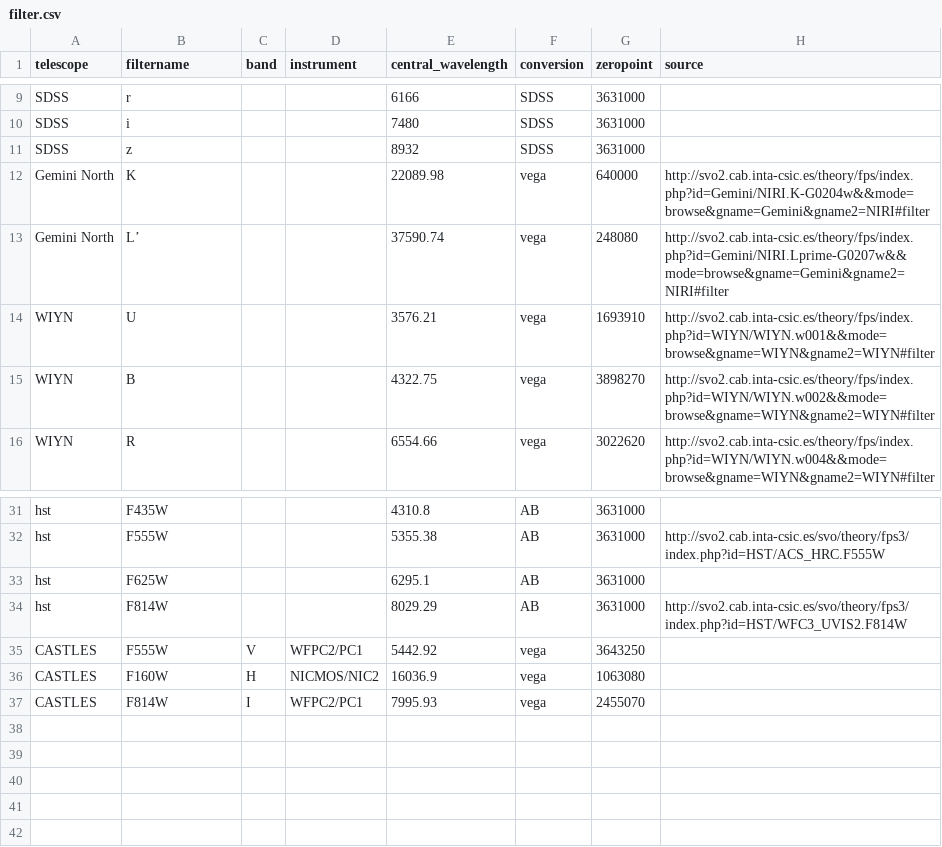
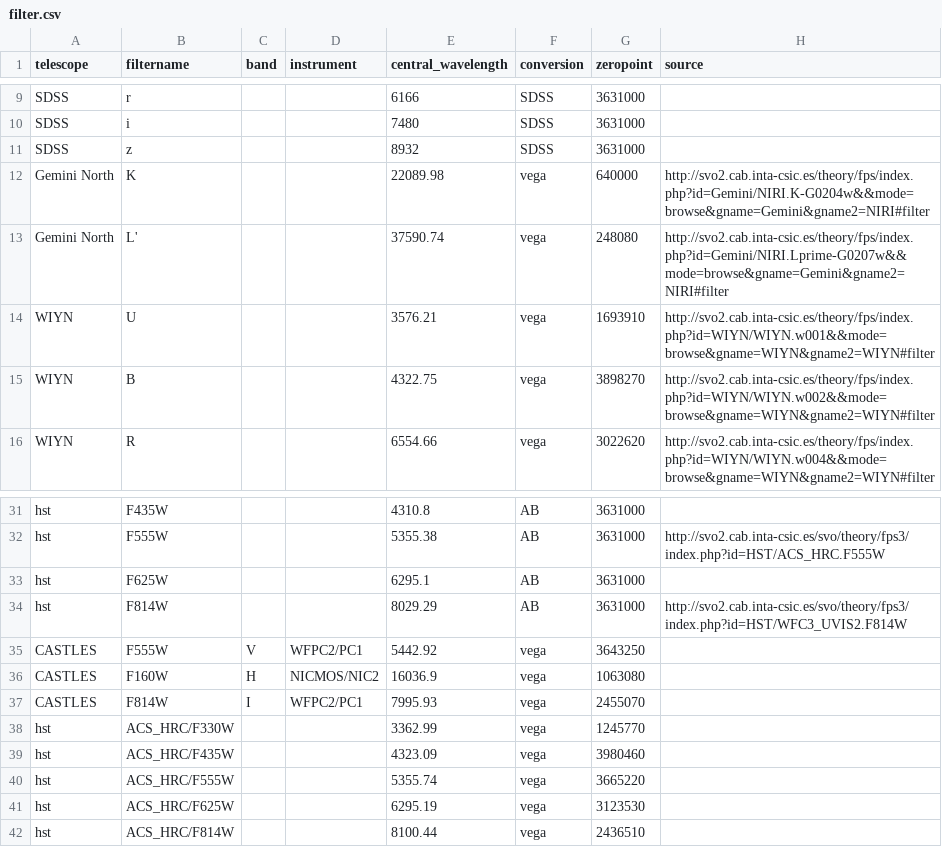
Before and after one commit to ikhebgeenaccount/lensed-qso-brp-2022, a CSV file: data/filter.csv, drawn as a sheet; only a part is shown, gaps mark what is left out.

```diff
--- a/data/filter.csv
+++ b/data/filter.csv
@@ -12,3 +12,3 @@ SDSS,z,,,8932,SDSS,3631000,
 Gemini North,K,,,22089.98,vega,640000,http://svo2.cab.inta-csic.es/theory/fps/index.php?id=Gemini/NIRI.K-G0204w&&mode=browse&gname=Gemini&gname2=NIRI#filter
-Gemini North,L’,,,37590.74,vega,248080,http://svo2.cab.inta-csic.es/theory/fps/index.php?id=Gemini/NIRI.Lprime-G0207w&&mode=browse&gname=Gemini&gname2=NIRI#filter
+Gemini North,L',,,37590.74,vega,248080,http://svo2.cab.inta-csic.es/theory/fps/index.php?id=Gemini/NIRI.Lprime-G0207w&&mode=browse&gname=Gemini&gname2=NIRI#filter
 WIYN,U,,,3576.21,vega,1693910,http://svo2.cab.inta-csic.es/theory/fps/index.php?id=WIYN/WIYN.w001&&mode=browse&gname=WIYN&gname2=WIYN#filter
@@ -37 +37,6 @@ CASTLES,F160W,H,NICMOS/NIC2,16036.9,vega,1063080,
 CASTLES,F814W,I,WFPC2/PC1,7995.93,vega,2455070,
+hst,ACS_HRC/F330W,,,3362.99,vega,1245770,
+hst,ACS_HRC/F435W,,,4323.09,vega,3980460,
+hst,ACS_HRC/F555W,,,5355.74,vega,3665220,
+hst,ACS_HRC/F625W,,,6295.19,vega,3123530,
+hst,ACS_HRC/F814W,,,8100.44,vega,2436510,
```
Also changed, not shown: data/B1600+434/mags.csv, data/B1600+434/sed.csv, 2 other files.
